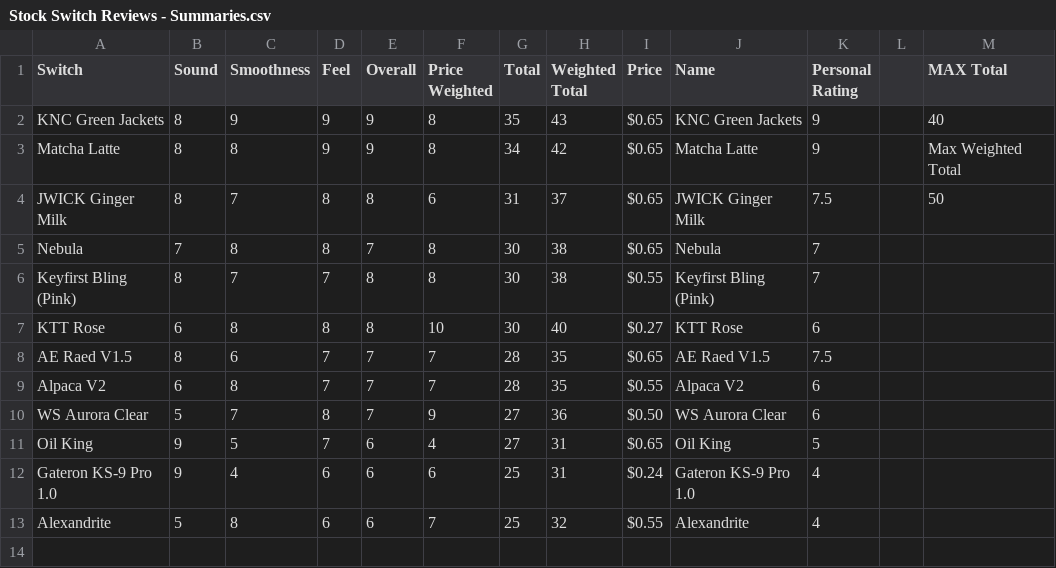
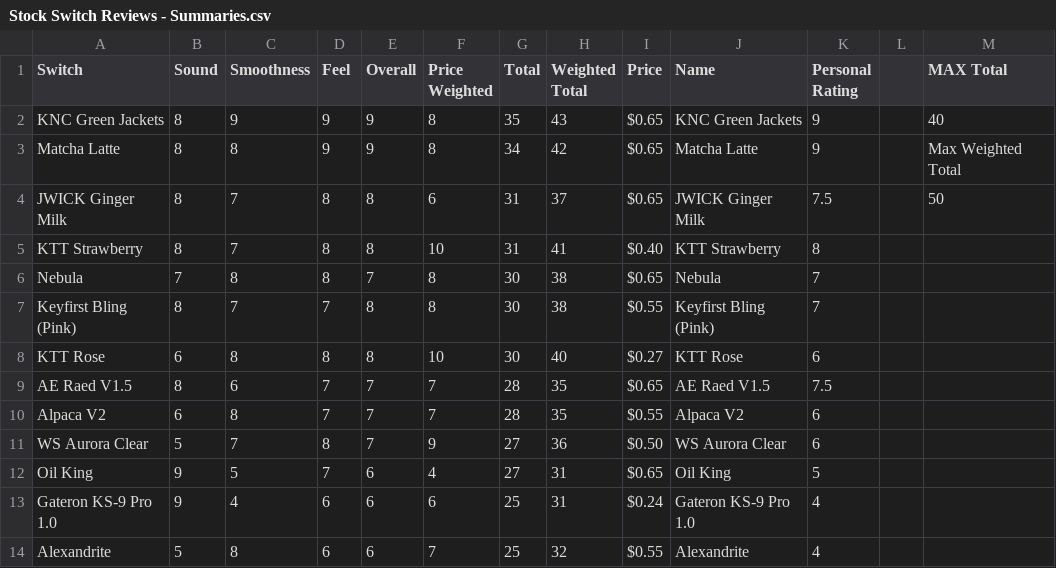
Before and after one commit to SiegeKeebs/Switch-Scores, a CSV file: Stock Switch Reviews - Summaries.csv, drawn as a sheet; the diff names each change by its address in the sheet, - before the commit and + after, or states it on an @@ line.

```diff
--- a/Stock Switch Reviews - Summaries.csv
+++ b/Stock Switch Reviews - Summaries.csv
+row 5: KTT Strawberry | 8 | 7 | 8 | 8 | 10 | 31 | 41 | $0.40 | KTT Strawberry | 8
```
Also changed, not shown: 2 other files.
